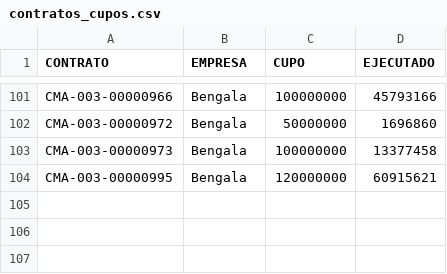
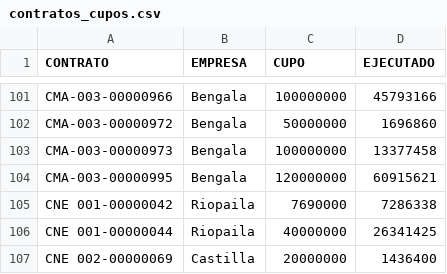
Before and after one commit to mar96ospina-a/maestro-riopaila, a CSV file: contratos_cupos.csv, drawn as a sheet; only a part is shown, gaps mark what is left out; the diff names each change by its address in the sheet, - before the commit and + after, or states it on an @@ line.

```diff
--- a/contratos_cupos.csv
+++ b/contratos_cupos.csv
+row 105: CNE 001-00000042 | Riopaila | 7690000 | 7286338
+row 106: CNE 001-00000044 | Riopaila | 40000000 | 26341425
+row 107: CNE 002-00000069 | Castilla | 20000000 | 1436400
```
Also changed, not shown: contratos.csv, 3 other files.
